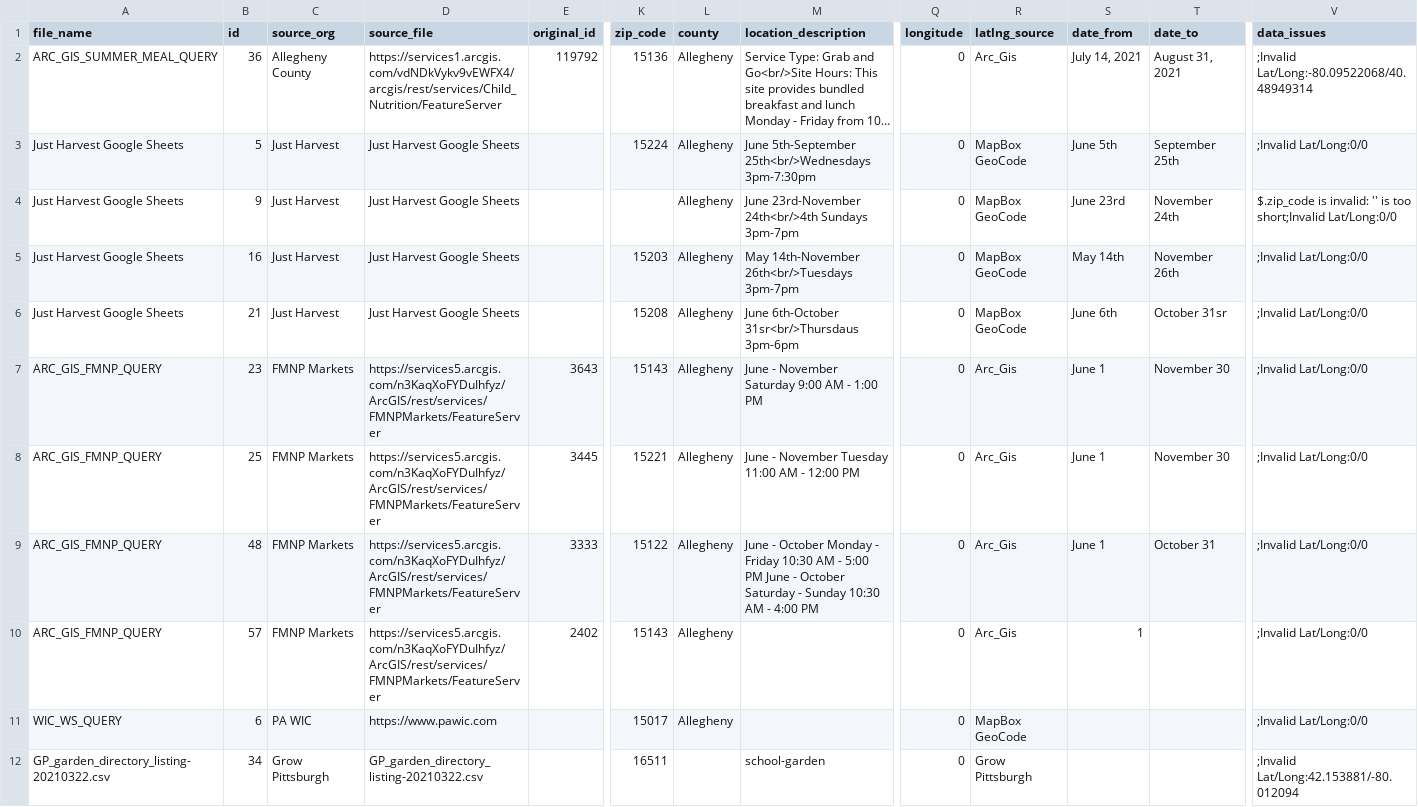
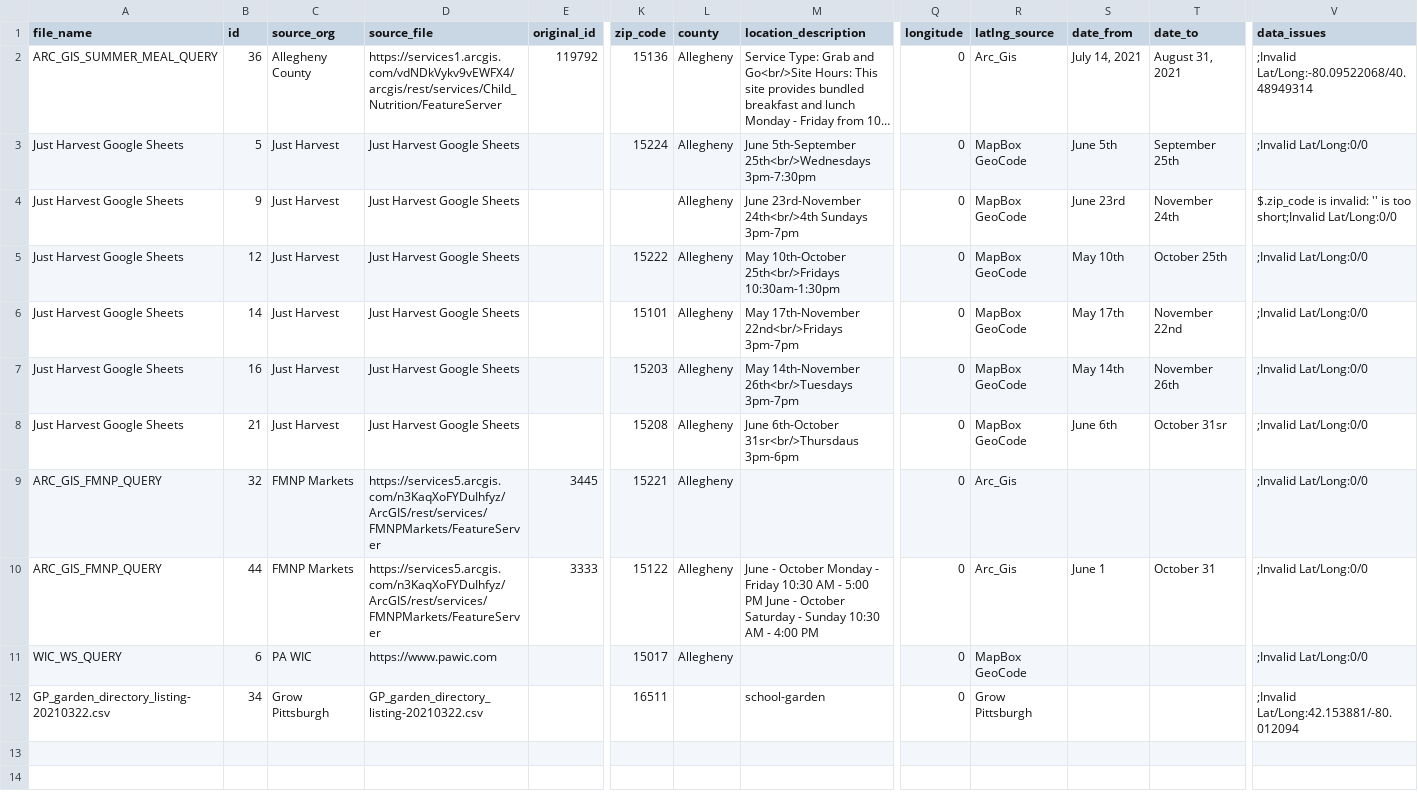
Before and after one commit to CodeForPittsburgh/food-access-data-transformation, a CSV file: food-data/merged-data/invalid-raw-sources.csv, drawn as a sheet; only a part is shown, gaps mark what is left out; long unchanged cells end in …; removed rows and columns are numbered as before the commit, all else as after; rows hold the shown columns only; the diff names each change by its address in the sheet, - before the commit and + after, or states it on an @@ line.

```diff
--- a/food-data/merged-data/invalid-raw-sources.csv
+++ b/food-data/merged-data/invalid-raw-sources.csv
+row 5: Just Harvest Google Sheets | 12 | Just Harvest | Just Harvest Google Sheets |  | 15222 | Allegheny | May 10th-October 25th<br/>Fridays 10:30am-1:30pm | 0 | MapBox GeoCode | May 10th | October 25th | ;Invalid Lat/Long:0/0
+row 6: Just Harvest Google Sheets | 14 | Just Harvest | Just Harvest Google Sheets |  | 15101 | Allegheny | May 17th-November 22nd<br/>Fridays 3pm-7pm | 0 | MapBox GeoCode | May 17th | November 22nd | ;Invalid Lat/Long:0/0
-row 7: ARC_GIS_FMNP_QUERY | 23 | FMNP Markets | https://services5.arcgis.com/n3KaqXoFYDuIhfyz/ArcGIS/rest/services/FMNPMarkets/FeatureServer | 3643 | 15143 | Allegheny | June - November Saturday 9:00 AM - 1:00 PM | 0 | Arc_Gis | June 1 | November 30 | ;Invalid Lat/Long:0/0
-B9 (id): 25
+B9 (id): 32
-M9 (location_description): June - November Tuesday 11:00 AM - 12:00 PM
+M9 (location_description): (empty)
-S9 (date_from): June 1
+S9 (date_from): (empty)
-T9 (date_to): November 30
+T9 (date_to): (empty)
-B10 (id): 48
+B10 (id): 44
-row 10: ARC_GIS_FMNP_QUERY | 57 | FMNP Markets | https://services5.arcgis.com/n3KaqXoFYDuIhfyz/ArcGIS/rest/services/FMNPMarkets/FeatureServer | 2402 | 15143 | Allegheny |  | 0 | Arc_Gis | 1 |  | ;Invalid Lat/Long:0/0
```
Also changed, not shown: food-data/merged-data/duplicate-merged-data.csv, food-data/merged-data/merged-raw-sources.csv, 8 other files.
